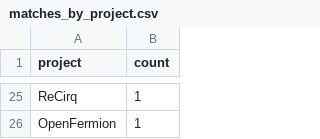
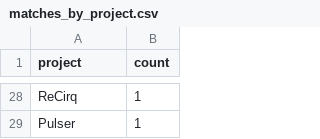
Before and after one commit to ramalhoneilson/qpa, a CSV file: data/report/matches_by_project.csv, drawn as a sheet; only a part is shown, gaps mark what is left out; addresses are those after the commit; the diff covers the shown part only; the diff names each change by its address in the sheet, - before the commit and + after, or states it on an @@ line.

```diff
--- a/data/report/matches_by_project.csv
+++ b/data/report/matches_by_project.csv
-A29 (project): OpenFermion
+A29 (project): Pulser
```
Also changed, not shown: 7 added rows, 4 removed rows, 2 moved rows and 6 edited cells elsewhere in this file, data/pennylane_quantum_concepts.csv, data/qiskit_quantum_concepts.csv, 43 other files.
